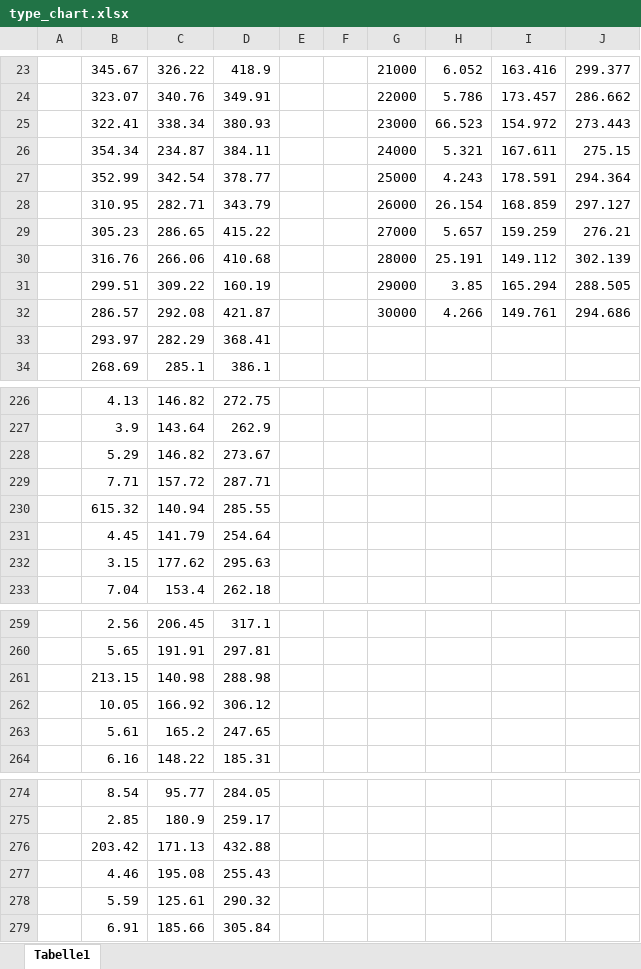
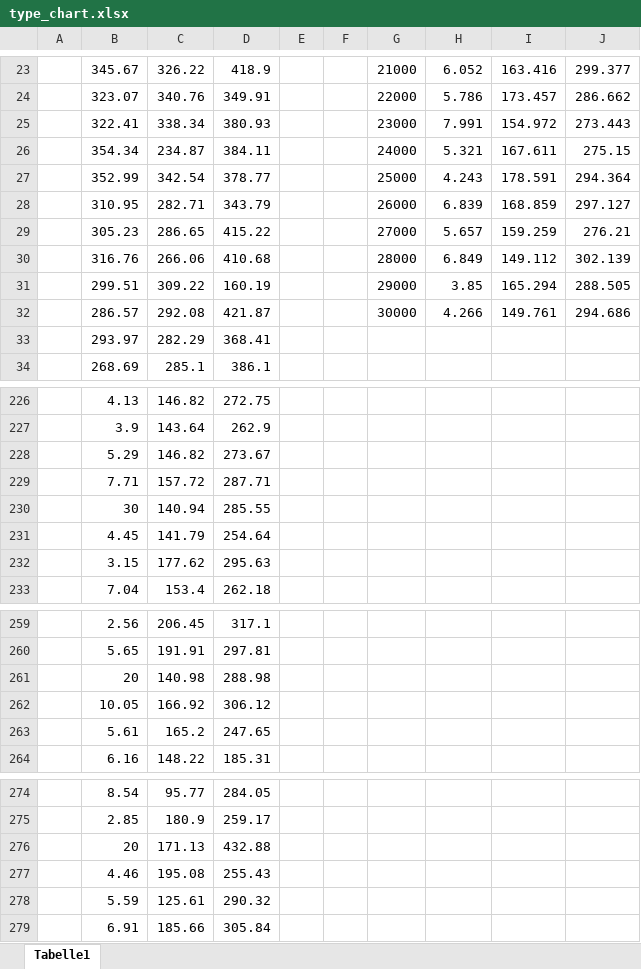
Before and after one commit to kellenberger/bachelor_thesis, an Excel workbook: images/type_chart.xlsx, sheet Tabelle1, drawn as a sheet; only a part is shown, gaps mark what is left out; values as stored, in another font and other column widths than the file's, no borders; charts and pictures not drawn; the diff names each change by its address in the sheet, - before the commit and + after, or states it on an @@ line.

Commit message:
updated charts

```diff
--- a/images/type_chart.xlsx (sheet Tabelle1)
+++ b/images/type_chart.xlsx (sheet Tabelle1)
-H25: 66.523
+H25: 7.991
-H28: 26.154
+H28: 6.839
-H30: 25.191
+H30: 6.849
-B230: 615.32
+B230: 30
-B261: 213.15
+B261: 20
-B276: 203.42
+B276: 20
```
Also changed, not shown: charts or pictures, images/attention_chart.xlsx, 2 other files.
